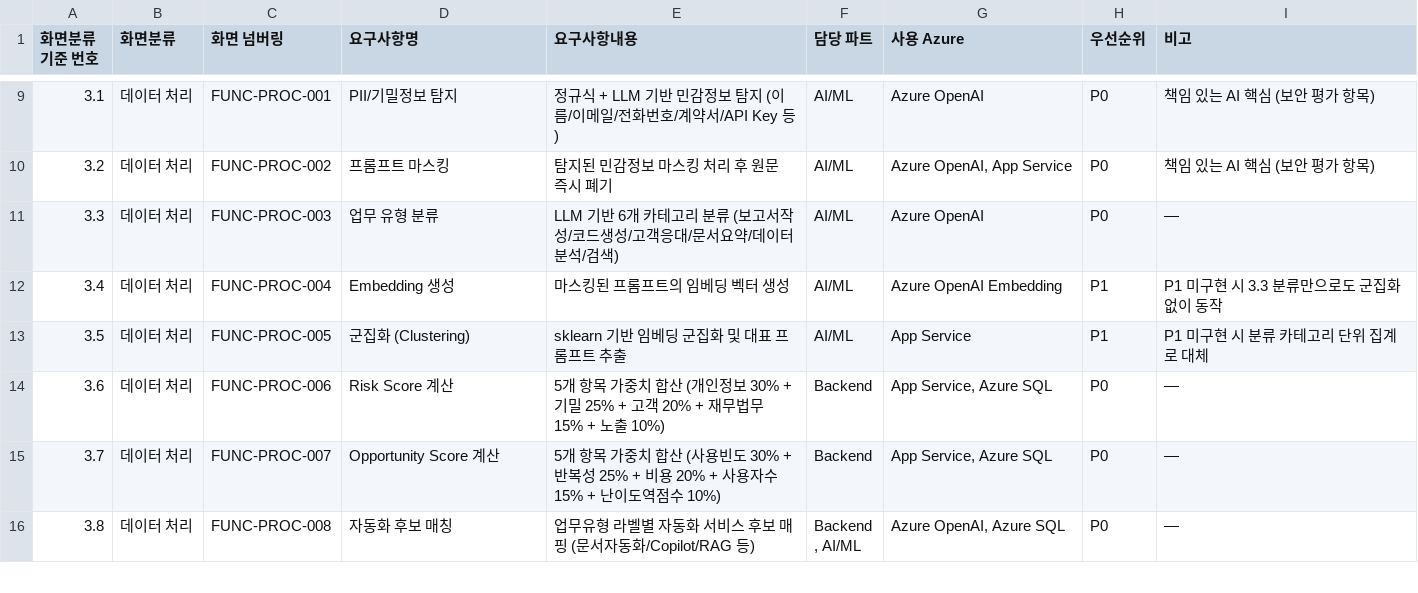
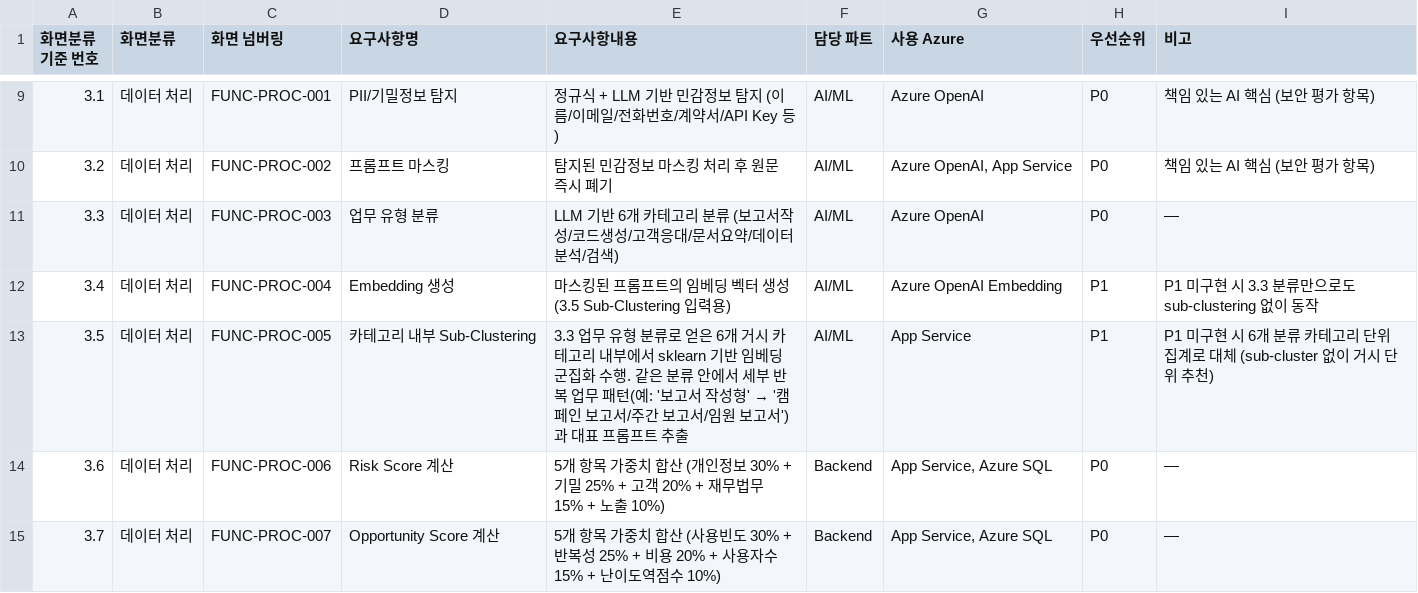
Before and after one commit to team5-LLM/.github, a CSV file: docs/feature_specification.csv, drawn as a sheet; only a part is shown, gaps mark what is left out; the shorter side is filled out with more unchanged rows.

Commit message:
분류모델에서의 clustering 모호성 해결 (3.4, 3.5 수정)

```diff
--- a/docs/feature_specification.csv
+++ b/docs/feature_specification.csv
@@ -11,4 +11,4 @@
 3.3,데이터 처리,FUNC-PROC-003,업무 유형 분류,LLM 기반 6개 카테고리 분류 (보고서작성/코드생성/고객응대/문서요약/데이터분석/검색),AI/ML,Azure OpenAI,P0,—
-3.4,데이터 처리,FUNC-PROC-004,Embedding 생성,마스킹된 프롬프트의 임베딩 벡터 생성,AI/ML,Azure OpenAI Embedding,P1,P1 미구현 시 3.3 분류만으로도 군집화 없이 동작
-3.5,데이터 처리,FUNC-PROC-005,군집화 (Clustering),sklearn 기반 임베딩 군집화 및 대표 프롬프트 추출,AI/ML,App Service,P1,P1 미구현 시 분류 카테고리 단위 집계로 대체
+3.4,데이터 처리,FUNC-PROC-004,Embedding 생성,마스킹된 프롬프트의 임베딩 벡터 생성 (3.5 Sub-Clustering 입력용),AI/ML,Azure OpenAI Embedding,P1,P1 미구현 시 3.3 분류만으로도 sub-clustering 없이 동작
+3.5,데이터 처리,FUNC-PROC-005,카테고리 내부 Sub-Clustering,"3.3 업무 유형 분류로 얻은 6개 거시 카테고리 내부에서 sklearn 기반 임베딩 군집화 수행. 같은 분류 안에서 세부 반복 업무 패턴(예: '보고서 작성형' → '캠페인 보고서/주간 보고서/임원 보고서')과 대표 프롬프트 추출",AI/ML,App Service,P1,P1 미구현 시 6개 분류 카테고리 단위 집계로 대체 (sub-cluster 없이 거시 단위 추천)
 3.6,데이터 처리,FUNC-PROC-006,Risk Score 계산,5개 항목 가중치 합산 (개인정보 30% + 기밀 25% + 고객 20% + 재무법무 15% + 노출 10%),Backend,"App Service, Azure SQL",P0,—
```
Also changed, not shown: 2 other files.
